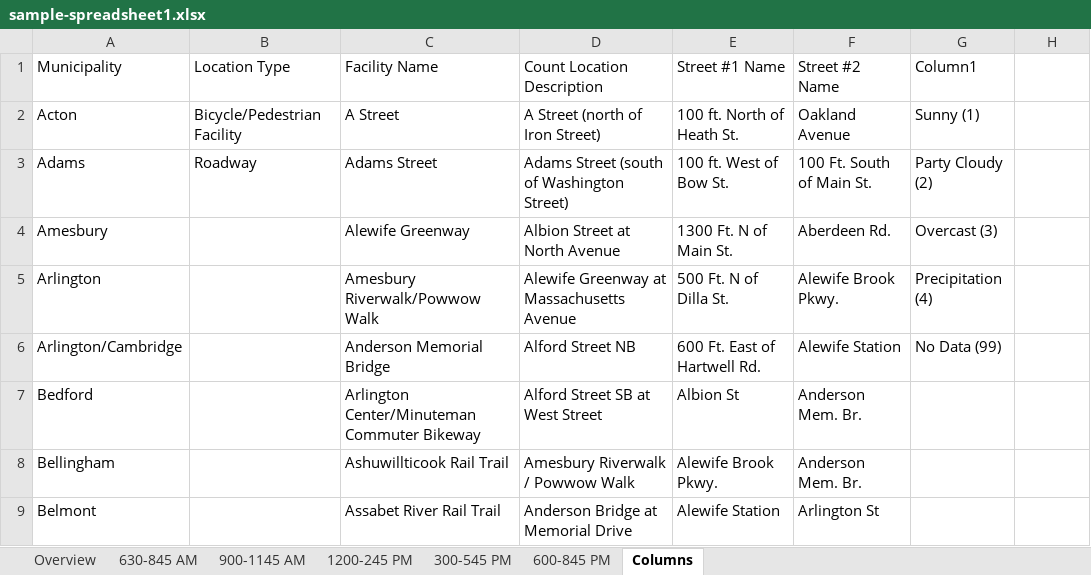
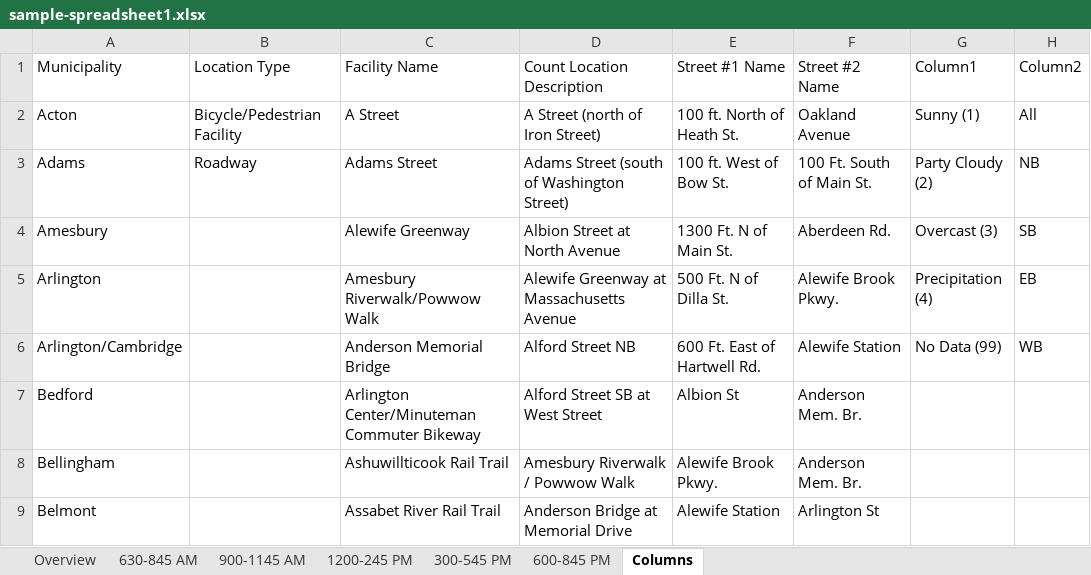
Before and after one commit to CTPSSTAFF/process-bp-count-spreadsheets, an Excel workbook: xlsx/sample-spreadsheet1.xlsx, sheet Columns, drawn as a sheet; only a part is shown; values as stored, in another font and other column widths than the file's, no borders; table styles not drawn; the diff names each change by its address in the sheet, - before the commit and + after, or states it on an @@ line.

```diff
--- a/xlsx/sample-spreadsheet1.xlsx (sheet Columns)
+++ b/xlsx/sample-spreadsheet1.xlsx (sheet Columns)
-H1: (empty)
+H1: Column2
-H2 (Column2): (empty)
+H2 (Column2): All
-H3 (Column2): (empty)
+H3 (Column2): NB
-H4 (Column2): (empty)
+H4 (Column2): SB
-H5 (Column2): (empty)
+H5 (Column2): EB
-H6 (Column2): (empty)
+H6 (Column2): WB
```
Also changed, not shown: sheet Overview.
